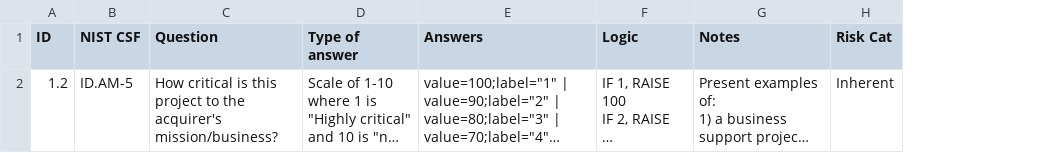
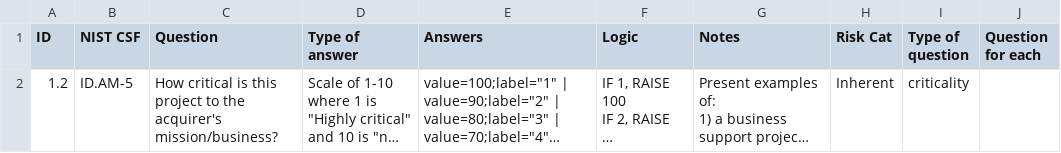
Before and after one commit to lordlight/supply-chain-interdependency-tool, a CSV file: assets/project-questions.csv, drawn as a sheet; long unchanged cells end in …; the diff names each change by its address in the sheet, - before the commit and + after, or states it on an @@ line.

```diff
--- a/assets/project-questions.csv
+++ b/assets/project-questions.csv
+column I (Type of question), row 2: criticality
+column J (Question for each), empty
```
Also changed, not shown: assets/product-questions.csv, assets/supplier-questions.csv, 6 other files.
